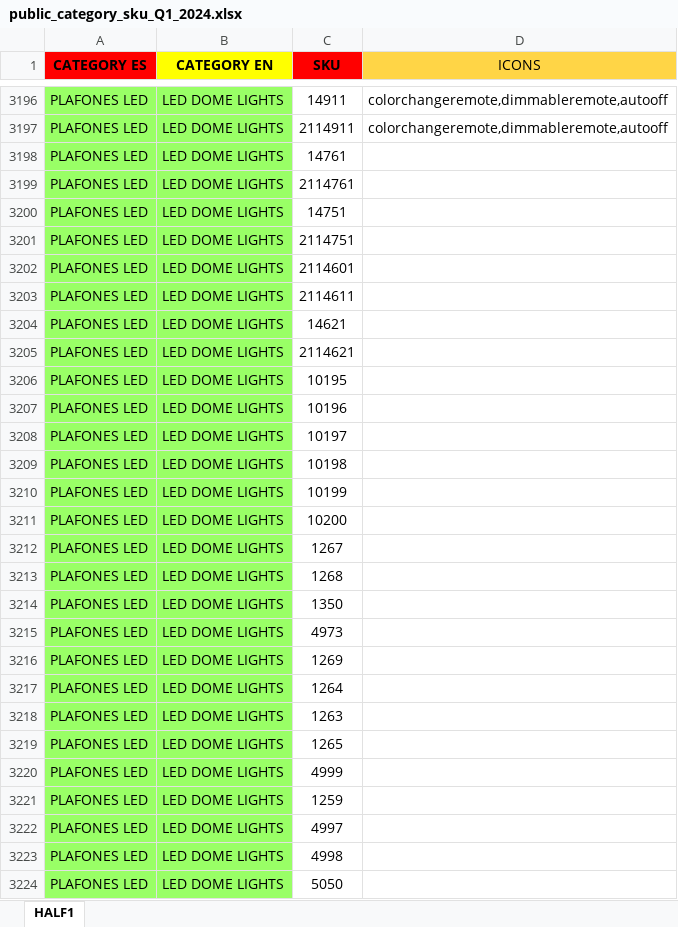
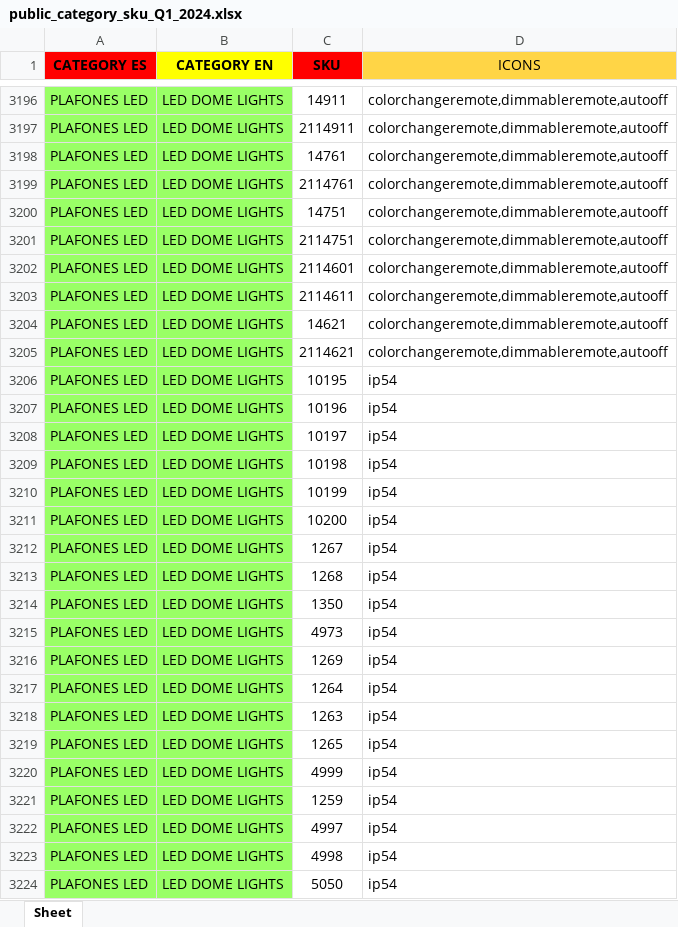
Before and after one commit to djxmeel/optima-scrapper, an Excel workbook: data/common/excel/public_category_sku_Q1_2024.xlsx, sheet Sheet, drawn as a sheet; only a part is shown, gaps mark what is left out; values as stored, in another font and other column widths than the file's, no borders; the diff covers the shown part only; the diff names each change by its address in the sheet, - before the commit and + after, or states it on an @@ line.

```diff
--- a/data/common/excel/public_category_sku_Q1_2024.xlsx (sheet Sheet)
+++ b/data/common/excel/public_category_sku_Q1_2024.xlsx (sheet Sheet)
-sheet tab: HALF1
+sheet tab: Sheet
-D3198:D3205 (ICONS): (empty)
+D3198:D3205 (ICONS): colorchangeremote,dimmableremote,autooff
-D3206:D3224 (ICONS): (empty)
+D3206:D3224 (ICONS): ip54
```
Also changed, not shown: 680 edited cells elsewhere in this sheet, 1 other file.
